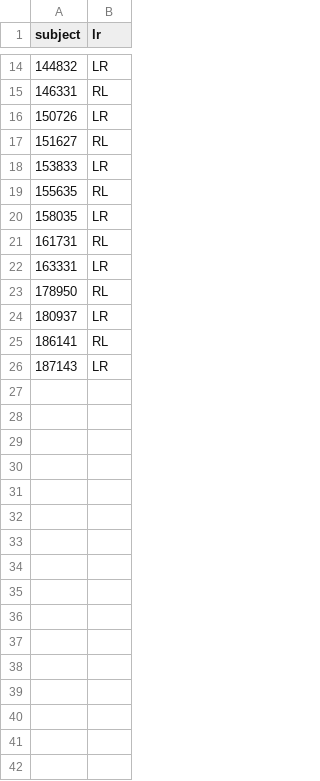
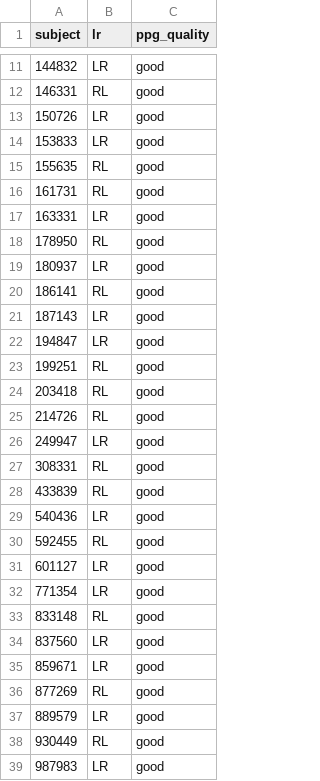
Before and after one commit to tsb46/fmri_arousal, a CSV file: data/dataset_hcp/subject_list_hcp_subset.csv, drawn as a sheet; only a part is shown, gaps mark what is left out; removed rows and columns are numbered as before the commit, all else as after; the diff covers the shown part only; the diff names each change by its address in the sheet, - before the commit and + after, or states it on an @@ line.

```diff
--- a/data/dataset_hcp/subject_list_hcp_subset.csv
+++ b/data/dataset_hcp/subject_list_hcp_subset.csv
+column C (ppg_quality), rows 11-21: all good
-row 17: 151627 | RL
-row 20: 158035 | LR
+row 22: 194847 | LR | good
+row 23: 199251 | RL | good
+row 24: 203418 | RL | good
+row 25: 214726 | RL | good
+row 26: 249947 | LR | good
+row 27: 308331 | RL | good
+row 28: 433839 | RL | good
+row 29: 540436 | LR | good
+row 30: 592455 | RL | good
+row 31: 601127 | LR | good
+row 32: 771354 | LR | good
+row 33: 833148 | RL | good
+row 34: 837560 | LR | good
+row 35: 859671 | LR | good
+row 36: 877269 | RL | good
+row 37: 889579 | LR | good
+row 38: 930449 | RL | good
+row 39: 987983 | LR | good
```
Also changed, not shown: 3 removed rows elsewhere in this file, data/dataset_hcp/subject_list_hcp.csv, data/dataset_nki/aws_links_sample.csv, 16 other files.
